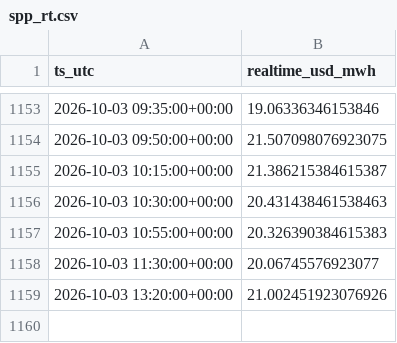
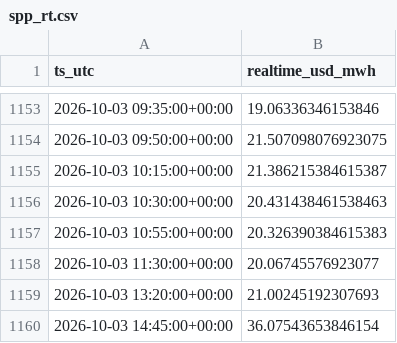
Before and after one commit to aouyitanaka/us-power-weather-relay, a CSV file: data/relay/spp_rt.csv, drawn as a sheet; only a part is shown, gaps mark what is left out.

```diff
--- a/data/relay/spp_rt.csv
+++ b/data/relay/spp_rt.csv
@@ -1158,2 +1158,3 @@ ts_utc,realtime_usd_mwh
 2026-10-03 11:30:00+00:00,20.06745576923077
-2026-10-03 13:20:00+00:00,21.002451923076926
+2026-10-03 13:20:00+00:00,21.00245192307693
+2026-10-03 14:45:00+00:00,36.07543653846154
```
Also changed, not shown: data/relay/ercot_ordc.csv, data/relay/spp.csv, 1 other file.
